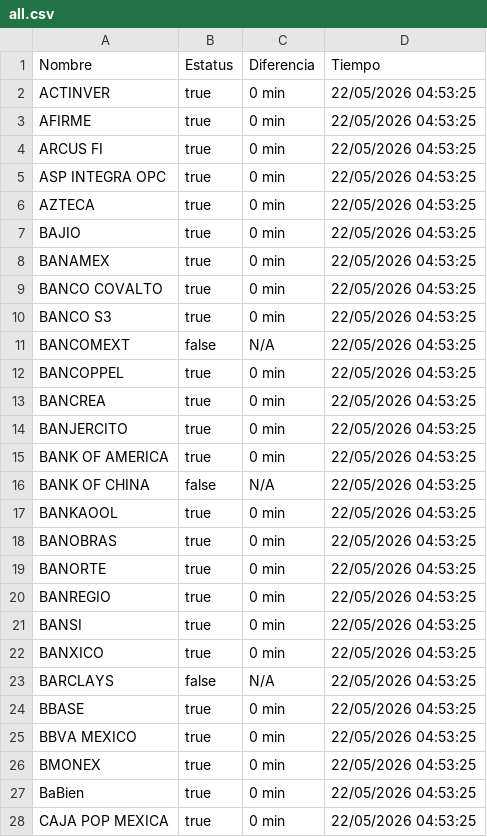
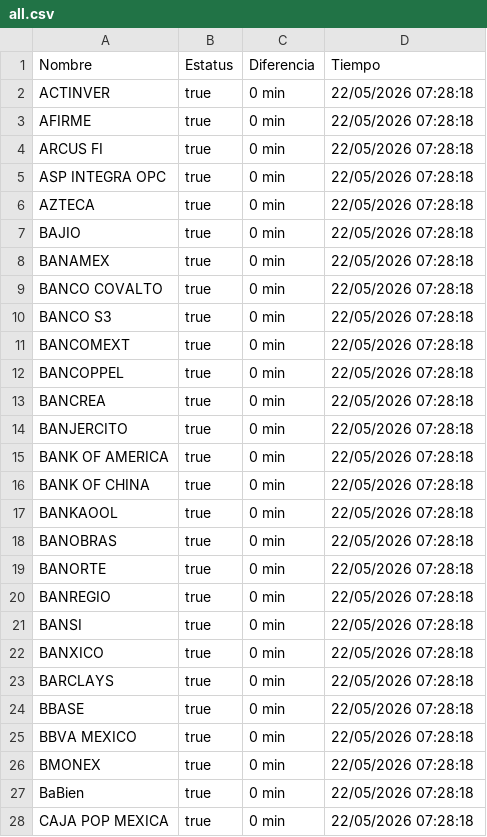
Before and after one commit to MoshiMoshi98/monspei-scrapper, a CSV file: salidas/all.csv, drawn as a sheet; only a part is shown; the diff covers the shown part only.

```diff
--- a/salidas/all.csv
+++ b/salidas/all.csv
@@ -1,28 +1,28 @@
 Nombre,Estatus,Diferencia,Tiempo
-"ACTINVER",true,0 min,22/05/2026 04:53:25
-"AFIRME",true,0 min,22/05/2026 04:53:25
-"ARCUS FI",true,0 min,22/05/2026 04:53:25
-"ASP INTEGRA OPC",true,0 min,22/05/2026 04:53:25
-"AZTECA",true,0 min,22/05/2026 04:53:25
-"BAJIO",true,0 min,22/05/2026 04:53:25
-"BANAMEX",true,0 min,22/05/2026 04:53:25
-"BANCO COVALTO",true,0 min,22/05/2026 04:53:25
-"BANCO S3",true,0 min,22/05/2026 04:53:25
-"BANCOMEXT",false,N/A,22/05/2026 04:53:25
-"BANCOPPEL",true,0 min,22/05/2026 04:53:25
-"BANCREA",true,0 min,22/05/2026 04:53:25
-"BANJERCITO",true,0 min,22/05/2026 04:53:25
-"BANK OF AMERICA",true,0 min,22/05/2026 04:53:25
-"BANK OF CHINA",false,N/A,22/05/2026 04:53:25
-"BANKAOOL",true,0 min,22/05/2026 04:53:25
-"BANOBRAS",true,0 min,22/05/2026 04:53:25
-"BANORTE",true,0 min,22/05/2026 04:53:25
-"BANREGIO",true,0 min,22/05/2026 04:53:25
-"BANSI",true,0 min,22/05/2026 04:53:25
-"BANXICO",true,0 min,22/05/2026 04:53:25
-"BARCLAYS",false,N/A,22/05/2026 04:53:25
-"BBASE",true,0 min,22/05/2026 04:53:25
-"BBVA MEXICO",true,0 min,22/05/2026 04:53:25
-"BMONEX",true,0 min,22/05/2026 04:53:25
-"BaBien",true,0 min,22/05/2026 04:53:25
-"CAJA POP MEXICA",true,0 min,22/05/2026 04:53:25
+"ACTINVER",true,0 min,22/05/2026 07:28:18
+"AFIRME",true,0 min,22/05/2026 07:28:18
+"ARCUS FI",true,0 min,22/05/2026 07:28:18
+"ASP INTEGRA OPC",true,0 min,22/05/2026 07:28:18
+"AZTECA",true,0 min,22/05/2026 07:28:18
+"BAJIO",true,0 min,22/05/2026 07:28:18
+"BANAMEX",true,0 min,22/05/2026 07:28:18
+"BANCO COVALTO",true,0 min,22/05/2026 07:28:18
+"BANCO S3",true,0 min,22/05/2026 07:28:18
+"BANCOMEXT",true,0 min,22/05/2026 07:28:18
+"BANCOPPEL",true,0 min,22/05/2026 07:28:18
+"BANCREA",true,0 min,22/05/2026 07:28:18
+"BANJERCITO",true,0 min,22/05/2026 07:28:18
+"BANK OF AMERICA",true,0 min,22/05/2026 07:28:18
+"BANK OF CHINA",true,0 min,22/05/2026 07:28:18
+"BANKAOOL",true,0 min,22/05/2026 07:28:18
+"BANOBRAS",true,0 min,22/05/2026 07:28:18
+"BANORTE",true,0 min,22/05/2026 07:28:18
+"BANREGIO",true,0 min,22/05/2026 07:28:18
+"BANSI",true,0 min,22/05/2026 07:28:18
+"BANXICO",true,0 min,22/05/2026 07:28:18
+"BARCLAYS",true,0 min,22/05/2026 07:28:18
+"BBASE",true,0 min,22/05/2026 07:28:18
+"BBVA MEXICO",true,0 min,22/05/2026 07:28:18
+"BMONEX",true,0 min,22/05/2026 07:28:18
+"BaBien",true,0 min,22/05/2026 07:28:18
+"CAJA POP MEXICA",true,0 min,22/05/2026 07:28:18
```
Also changed, not shown: 98 edited cells elsewhere in this file, 3 other files.
